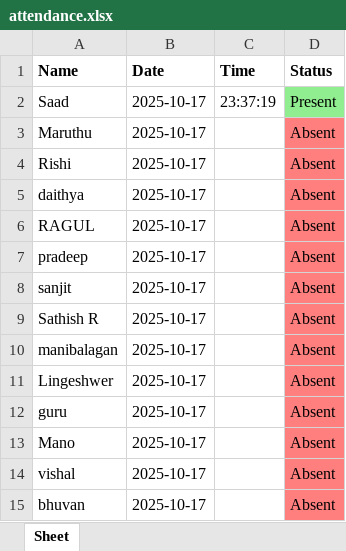
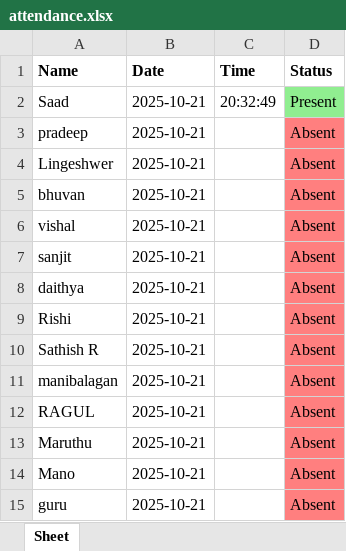
Before and after one commit to SaadAsrari31/attendance-dash, an Excel workbook: attendance.xlsx, sheet Sheet, drawn as a sheet; values as stored, in another font and other column widths than the file's, no borders; removed rows and columns are numbered as before the commit, all else as after; the diff names each change by its address in the sheet, - before the commit and + after, or states it on an @@ line.

```diff
--- a/attendance.xlsx (sheet Sheet)
+++ b/attendance.xlsx (sheet Sheet)
-B2 (Date): 2025-10-17
+B2 (Date): 2025-10-21
-C2 (Time): 23:37:19
+C2 (Time): 20:32:49
-row 3: Maruthu | 2025-10-17 |  | Absent
-row 4: Rishi | 2025-10-17 |  | Absent
-row 5: daithya | 2025-10-17 |  | Absent
-row 6: RAGUL | 2025-10-17 |  | Absent
-B3 (Date): 2025-10-17
+B3 (Date): 2025-10-21
+row 4: Lingeshwer | 2025-10-21 |  | Absent
+row 5: bhuvan | 2025-10-21 |  | Absent
+row 6: vishal | 2025-10-21 |  | Absent
-B7 (Date): 2025-10-17
+B7 (Date): 2025-10-21
+row 8: daithya | 2025-10-21 |  | Absent
+row 9: Rishi | 2025-10-21 |  | Absent
-B10:B14 (Date): 2025-10-17
+B10:B14 (Date): 2025-10-21
-A12 (Name): Lingeshwer
+A12 (Name): RAGUL
-A13 (Name): guru
+A13 (Name): Maruthu
-row 14: vishal | 2025-10-17 |  | Absent
-A15 (Name): bhuvan
+A15 (Name): guru
-B15 (Date): 2025-10-17
+B15 (Date): 2025-10-21
```
Also changed, not shown: 2 other files.
